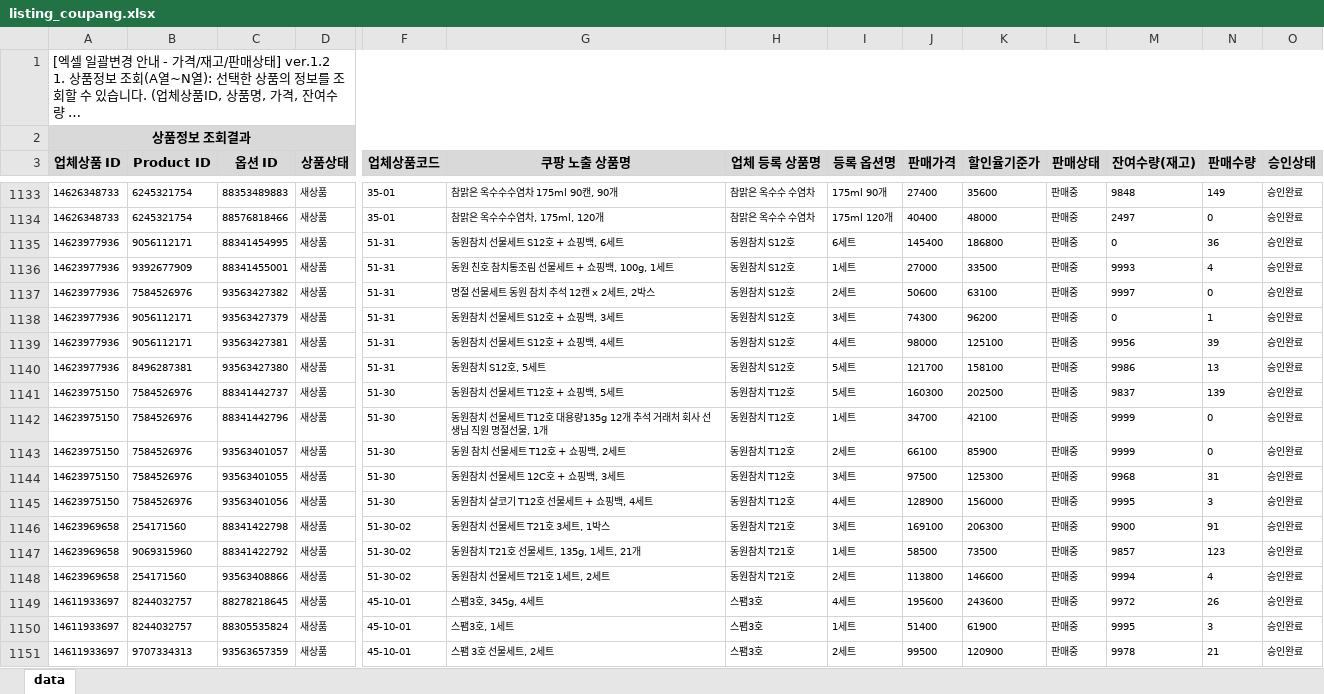
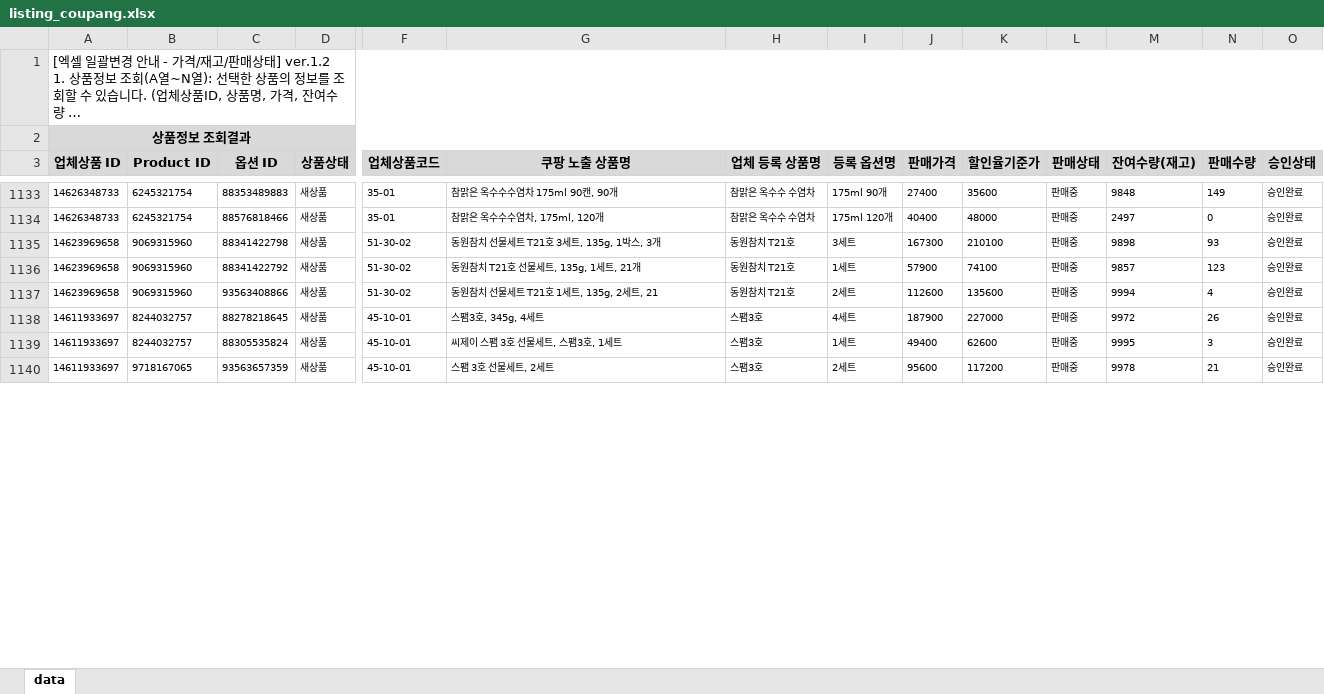
Before and after one commit to OURPROJECTDAO/work-automation-app, an Excel workbook: reference/listing_coupang.xlsx, sheet data, drawn as a sheet; only a part is shown, gaps mark what is left out; long unchanged cells end in …; values as stored, in another font and other column widths than the file's, no borders; removed rows and columns are numbered as before the commit, all else as after; rows hold the shown columns only; the diff covers the shown part only; the diff names each change by its address in the sheet, - before the commit and + after, or states it on an @@ line.

Commit message:
data(listing-raw): coupang 원본양식 갱신

```diff
--- a/reference/listing_coupang.xlsx (sheet data)
+++ b/reference/listing_coupang.xlsx (sheet data)
-row 1135: 14623977936 | 9056112171 | 88341454995 | 새상품 | 51-31 | 동원참치 선물세트 S12호 + 쇼핑백, 6세트 | 동원참치 S12호 | 6세트 | 145400 | 186800 | 판매중 | 0 | 36 | 승인완료
-row 1136: 14623977936 | 9392677909 | 88341455001 | 새상품 | 51-31 | 동원 친호 참치통조림 선물세트 + 쇼핑백, 100g, 1세트 | 동원참치 S12호 | 1세트 | 27000 | 33500 | 판매중 | 9993 | 4 | 승인완료
-row 1137: 14623977936 | 7584526976 | 93563427382 | 새상품 | 51-31 | 명절 선물세트 동원 참치 추석 12캔 x 2세트, 2박스 | 동원참치 S12호 | 2세트 | 50600 | 63100 | 판매중 | 9997 | 0 | 승인완료
-row 1138: 14623977936 | 9056112171 | 93563427379 | 새상품 | 51-31 | 동원참치 선물세트 S12호 + 쇼핑백, 3세트 | 동원참치 S12호 | 3세트 | 74300 | 96200 | 판매중 | 0 | 1 | 승인완료
-row 1139: 14623977936 | 9056112171 | 93563427381 | 새상품 | 51-31 | 동원참치 선물세트 S12호 + 쇼핑백, 4세트 | 동원참치 S12호 | 4세트 | 98000 | 125100 | 판매중 | 9956 | 39 | 승인완료
-row 1140: 14623977936 | 8496287381 | 93563427380 | 새상품 | 51-31 | 동원참치 S12호, 5세트 | 동원참치 S12호 | 5세트 | 121700 | 158100 | 판매중 | 9986 | 13 | 승인완료
-row 1141: 14623975150 | 7584526976 | 88341442737 | 새상품 | 51-30 | 동원참치 선물세트 T12호 + 쇼핑백, 5세트 | 동원참치 T12호 | 5세트 | 160300 | 202500 | 판매중 | 9837 | 139 | 승인완료
-row 1142: 14623975150 | 7584526976 | 88341442796 | 새상품 | 51-30 | 동원참치 선물세트 T12호 대용량135g 12개 추석 거래처 회사 선생님 직원 명절선물, 1개 | 동원참치 T12호 | 1세트 | 34700 | 42100 | 판매중 | 9999 | 0 | 승인완료
-row 1143: 14623975150 | 7584526976 | 93563401057 | 새상품 | 51-30 | 동원 참치 선물세트 T12호 + 쇼핑백, 2세트 | 동원참치 T12호 | 2세트 | 66100 | 85900 | 판매중 | 9999 | 0 | 승인완료
-row 1144: 14623975150 | 7584526976 | 93563401055 | 새상품 | 51-30 | 동원참치 선물세트 12C호 + 쇼핑백, 3세트 | 동원참치 T12호 | 3세트 | 97500 | 125300 | 판매중 | 9968 | 31 | 승인완료
-row 1145: 14623975150 | 7584526976 | 93563401056 | 새상품 | 51-30 | 동원참치 살코기 T12호 선물세트 + 쇼핑백, 4세트 | 동원참치 T12호 | 4세트 | 128900 | 156000 | 판매중 | 9995 | 3 | 승인완료
-B1135 (Product ID): 254171560
+B1135 (Product ID): 9069315960
-G1135 (쿠팡 노출 상품명): 동원참치 선물세트 T21호 3세트, 1박스
+G1135 (쿠팡 노출 상품명): 동원참치 선물세트 T21호 3세트, 135g, 1박스, 3개
-J1135 (판매가격): 169100
+J1135 (판매가격): 167300
-K1135 (할인율기준가): 206300
+K1135 (할인율기준가): 210100
-M1135 (잔여수량(재고)): 9900
+M1135 (잔여수량(재고)): 9898
-N1135 (판매수량): 91
+N1135 (판매수량): 93
-J1136 (판매가격): 58500
+J1136 (판매가격): 57900
-K1136 (할인율기준가): 73500
+K1136 (할인율기준가): 74100
-B1137 (Product ID): 254171560
+B1137 (Product ID): 9069315960
-G1137 (쿠팡 노출 상품명): 동원참치 선물세트 T21호 1세트, 2세트
+G1137 (쿠팡 노출 상품명): 동원참치 선물세트 T21호 1세트, 135g, 2세트, 21
-J1137 (판매가격): 113800
+J1137 (판매가격): 112600
-K1137 (할인율기준가): 146600
+K1137 (할인율기준가): 135600
-J1138 (판매가격): 195600
+J1138 (판매가격): 187900
-K1138 (할인율기준가): 243600
+K1138 (할인율기준가): 227000
-G1139 (쿠팡 노출 상품명): 스팸3호, 1세트
+G1139 (쿠팡 노출 상품명): 씨제이 스팸 3호 선물세트, 스팸3호, 1세트
-J1139 (판매가격): 51400
+J1139 (판매가격): 49400
-K1139 (할인율기준가): 61900
+K1139 (할인율기준가): 62600
-B1140 (Product ID): 9707334313
+B1140 (Product ID): 9718167065
-J1140 (판매가격): 99500
+J1140 (판매가격): 95600
-K1140 (할인율기준가): 120900
+K1140 (할인율기준가): 117200
```
Also changed, not shown: 4 added rows, 4 removed rows and 168 edited cells elsewhere in this sheet.
